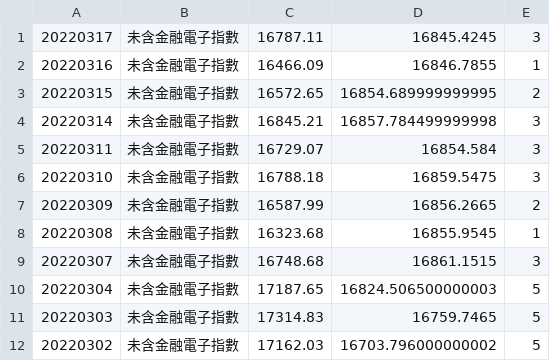
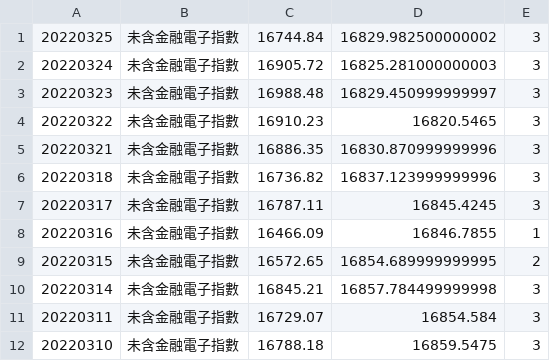
Before and after one commit to Vincenthuang282/StockAndTelegram, a CSV file: result_file/未含金融電子指數.csv, drawn as a sheet; only a part is shown; the shorter side is filled out with more unchanged rows; the diff names each change by its address in the sheet, - before the commit and + after, or states it on an @@ line.

```diff
--- a/result_file/未含金融電子指數.csv
+++ b/result_file/未含金融電子指數.csv
+row 1: 20220325 | 未含金融電子指數 | 16744.84 | 16829.982500000002 | 3
+row 2: 20220324 | 未含金融電子指數 | 16905.72 | 16825.281000000003 | 3
+row 3: 20220323 | 未含金融電子指數 | 16988.48 | 16829.450999999997 | 3
+row 4: 20220322 | 未含金融電子指數 | 16910.23 | 16820.5465 | 3
+row 5: 20220321 | 未含金融電子指數 | 16886.35 | 16830.870999999996 | 3
+row 6: 20220318 | 未含金融電子指數 | 16736.82 | 16837.123999999996 | 3
```
Also changed, not shown: result_file/發行量加權股價指數.csv, result_file/臺指日報酬兩倍指數.csv, 54 other files.
